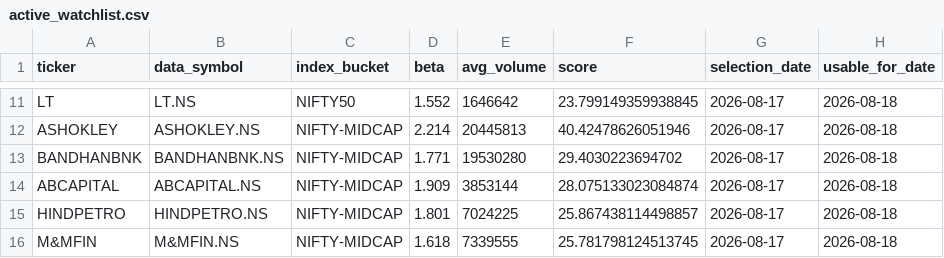
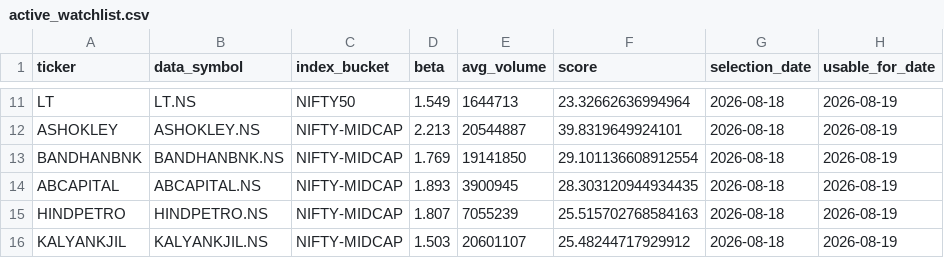
Before and after one commit to arun906/ScalpingApp, a CSV file: active_watchlist.csv, drawn as a sheet; only a part is shown, gaps mark what is left out; removed rows and columns are numbered as before the commit, all else as after; the diff covers the shown part only; the diff names each change by its address in the sheet, - before the commit and + after, or states it on an @@ line.

```diff
--- a/active_watchlist.csv
+++ b/active_watchlist.csv
-D11 (beta): 1.552
+D11 (beta): 1.549
-E11 (avg_volume): 1646642
+E11 (avg_volume): 1644713
-F11 (score): 23.799149359938845
+F11 (score): 23.32662636994964
-G11:G15 (selection_date): 2026-08-17
+G11:G15 (selection_date): 2026-08-18
-H11:H15 (usable_for_date): 2026-08-18
+H11:H15 (usable_for_date): 2026-08-19
-D12 (beta): 2.214
+D12 (beta): 2.213
-E12 (avg_volume): 20445813
+E12 (avg_volume): 20544887
-F12 (score): 40.42478626051946
+F12 (score): 39.8319649924101
-D13 (beta): 1.771
+D13 (beta): 1.769
-E13 (avg_volume): 19530280
+E13 (avg_volume): 19141850
-F13 (score): 29.4030223694702
+F13 (score): 29.101136608912554
-D14 (beta): 1.909
+D14 (beta): 1.893
-E14 (avg_volume): 3853144
+E14 (avg_volume): 3900945
-F14 (score): 28.075133023084874
+F14 (score): 28.303120944934435
-D15 (beta): 1.801
+D15 (beta): 1.807
-E15 (avg_volume): 7024225
+E15 (avg_volume): 7055239
-F15 (score): 25.867438114498857
+F15 (score): 25.515702768584163
-row 16: M&MFIN | M&MFIN.NS | NIFTY-MIDCAP | 1.618 | 7339555 | 25.781798124513745 | 2026-08-17 | 2026-08-18
+row 16: KALYANKJIL | KALYANKJIL.NS | NIFTY-MIDCAP | 1.503 | 20601107 | 25.48244717929912 | 2026-08-18 | 2026-08-19
```
Also changed, not shown: 2 added rows, 2 removed rows and 34 edited cells elsewhere in this file, watchlist_history.csv.
